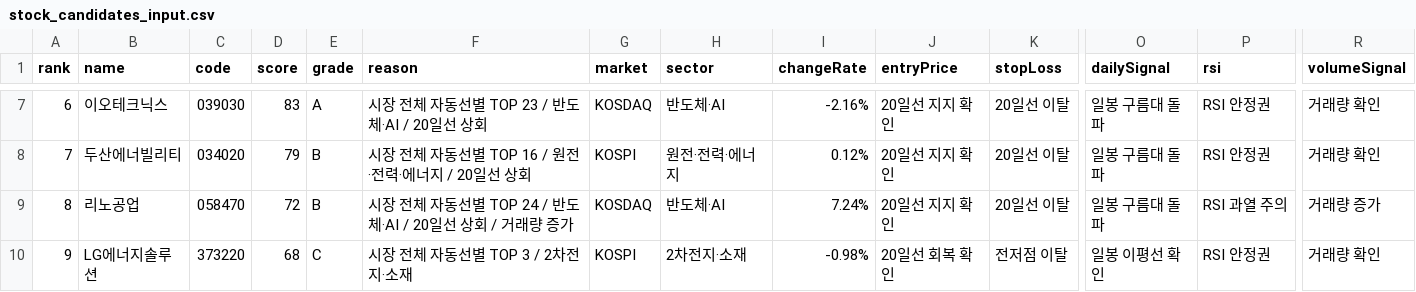
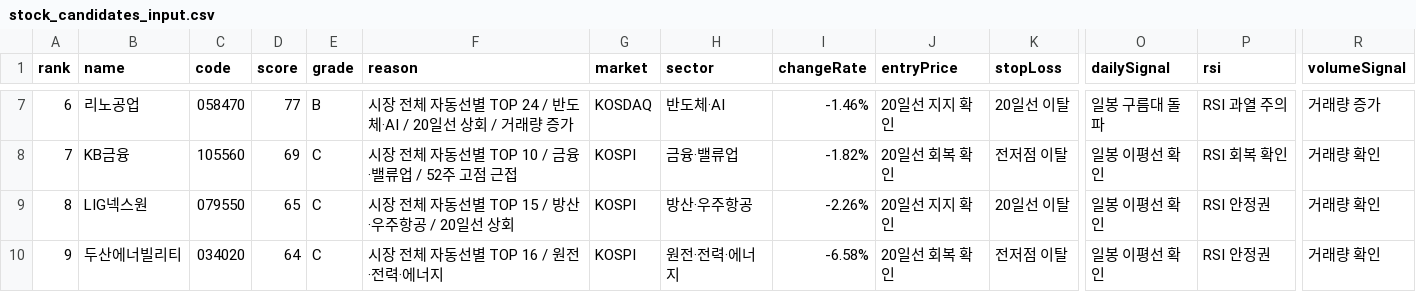
Before and after one commit to babbu28238/investment-json-data, a CSV file: stock_candidates_input.csv, drawn as a sheet; only a part is shown, gaps mark what is left out; the diff covers the shown part only; the diff names each change by its address in the sheet, - before the commit and + after, or states it on an @@ line.

```diff
--- a/stock_candidates_input.csv
+++ b/stock_candidates_input.csv
-B7 (name): 이오테크닉스
+B7 (name): 리노공업
-C7 (code): 039030
+C7 (code): 058470
-D7 (score): 83
+D7 (score): 77
-E7 (grade): A
+E7 (grade): B
-F7 (reason): 시장 전체 자동선별 TOP 23 / 반도체·AI / 20일선 상회
+F7 (reason): 시장 전체 자동선별 TOP 24 / 반도체·AI / 20일선 상회 / 거래량 증가
-I7 (changeRate): -2.16%
+I7 (changeRate): -1.46%
-P7 (rsi): RSI 안정권
+P7 (rsi): RSI 과열 주의
-R7 (volumeSignal): 거래량 확인
+R7 (volumeSignal): 거래량 증가
-B8 (name): 두산에너빌리티
+B8 (name): KB금융
-C8 (code): 034020
+C8 (code): 105560
-D8 (score): 79
+D8 (score): 69
-E8:E9 (grade): B
+E8:E9 (grade): C
-F8 (reason): 시장 전체 자동선별 TOP 16 / 원전·전력·에너지 / 20일선 상회
+F8 (reason): 시장 전체 자동선별 TOP 10 / 금융·밸류업 / 52주 고점 근접
-H8 (sector): 원전·전력·에너지
+H8 (sector): 금융·밸류업
-I8 (changeRate): 0.12%
+I8 (changeRate): -1.82%
-J8 (entryPrice): 20일선 지지 확인
+J8 (entryPrice): 20일선 회복 확인
-K8 (stopLoss): 20일선 이탈
+K8 (stopLoss): 전저점 이탈
-O8:O9 (dailySignal): 일봉 구름대 돌파
+O8:O9 (dailySignal): 일봉 이평선 확인
-P8 (rsi): RSI 안정권
+P8 (rsi): RSI 회복 확인
-B9 (name): 리노공업
+B9 (name): LIG넥스원
-C9 (code): 058470
+C9 (code): 079550
-D9 (score): 72
+D9 (score): 65
-F9 (reason): 시장 전체 자동선별 TOP 24 / 반도체·AI / 20일선 상회 / 거래량 증가
+F9 (reason): 시장 전체 자동선별 TOP 15 / 방산·우주항공 / 20일선 상회
-G9 (market): KOSDAQ
+G9 (market): KOSPI
-H9 (sector): 반도체·AI
+H9 (sector): 방산·우주항공
-I9 (changeRate): 7.24%
+I9 (changeRate): -2.26%
-P9 (rsi): RSI 과열 주의
+P9 (rsi): RSI 안정권
-R9 (volumeSignal): 거래량 증가
+R9 (volumeSignal): 거래량 확인
-B10 (name): LG에너지솔루션
+B10 (name): 두산에너빌리티
-C10 (code): 373220
+C10 (code): 034020
-D10 (score): 68
+D10 (score): 64
-F10 (reason): 시장 전체 자동선별 TOP 3 / 2차전지·소재
+F10 (reason): 시장 전체 자동선별 TOP 16 / 원전·전력·에너지
-H10 (sector): 2차전지·소재
+H10 (sector): 원전·전력·에너지
-I10 (changeRate): -0.98%
+I10 (changeRate): -6.58%
```
Also changed, not shown: 105 edited cells elsewhere in this file, report_hints.csv, supply_flow_input.csv, 29 other files.
